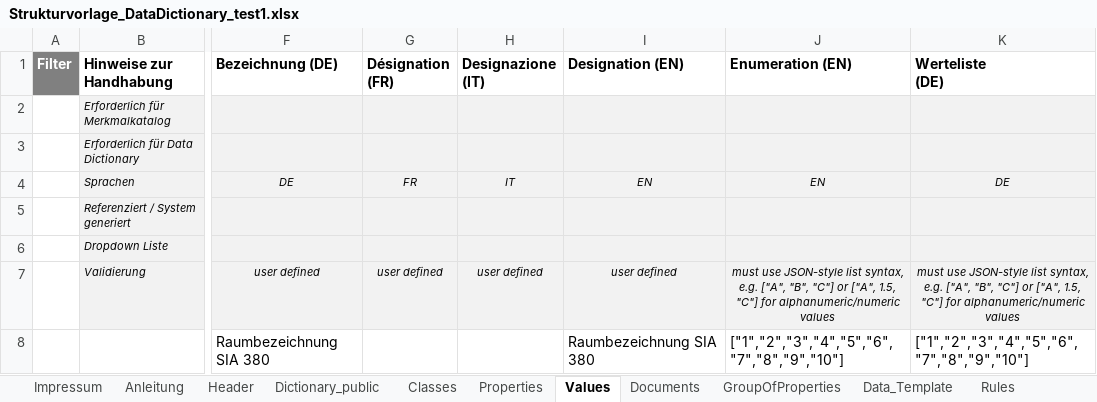
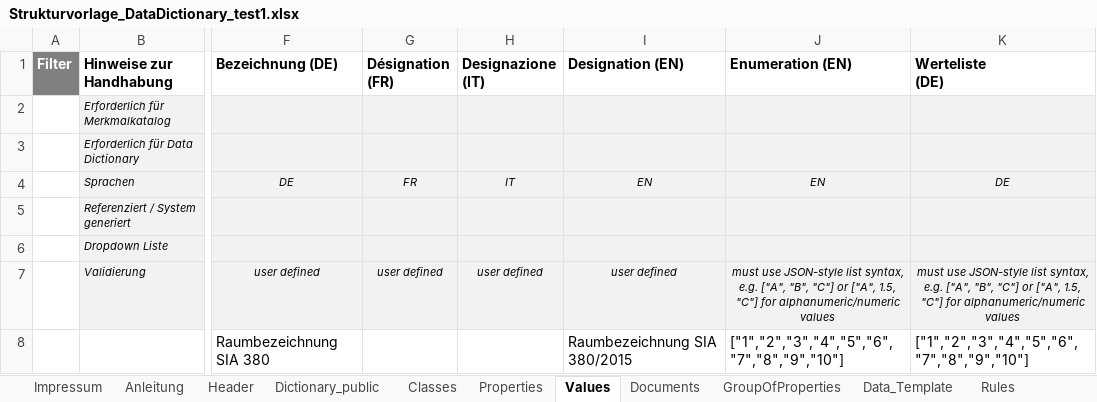
Before and after one commit to Davger95/codat3_Validate, an Excel workbook: templates/test_files/Strukturvorlage_DataDictionary_test1.xlsx, sheet Values, drawn as a sheet; only a part is shown, gaps mark what is left out; values as stored, in another font and other column widths than the file's, no borders; the diff names each change by its address in the sheet, - before the commit and + after, or states it on an @@ line.

```diff
--- a/templates/test_files/Strukturvorlage_DataDictionary_test1.xlsx (sheet Values)
+++ b/templates/test_files/Strukturvorlage_DataDictionary_test1.xlsx (sheet Values)
-I8 (Designation (EN)): Raumbezeichnung SIA 380
+I8 (Designation (EN)): Raumbezeichnung SIA 380/2015
```
Also changed, not shown: sheet Documents, sheet Header, sheet Properties, sheet Classes, templates/Strukturvorlage_DataDictionary_v2_empty.xlsx, 8 other files.
